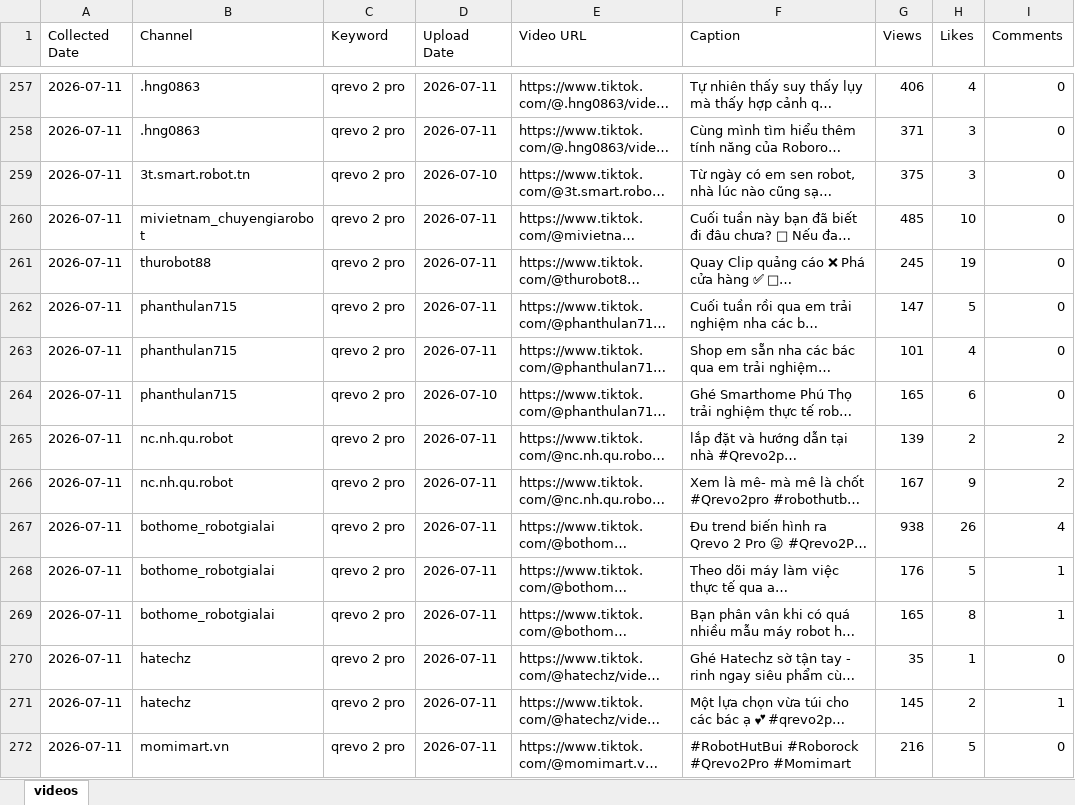
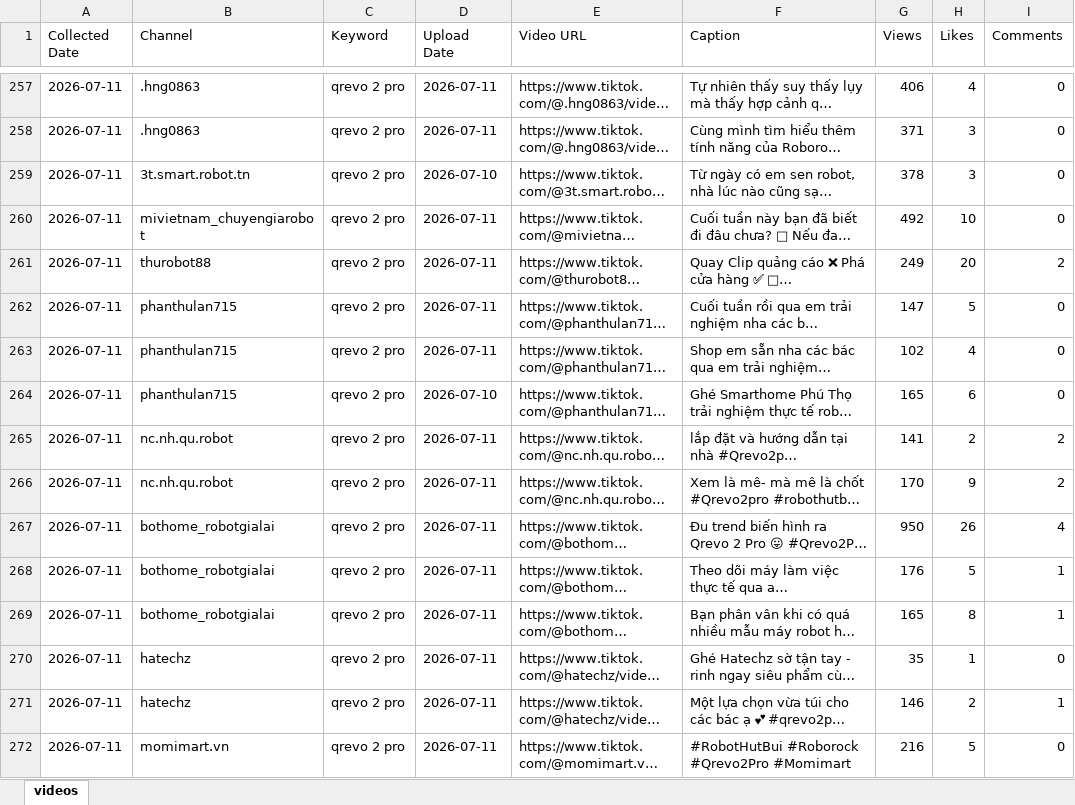
Before and after one commit to tuananh-din/tiktok-dealer-tracker, an Excel workbook: output/qrevo-videos.xlsx, sheet videos, drawn as a sheet; only a part is shown, gaps mark what is left out; long unchanged cells end in …; values as stored, in another font and other column widths than the file's, no borders; the diff covers the shown part only; the diff names each change by its address in the sheet, - before the commit and + after, or states it on an @@ line.

```diff
--- a/output/qrevo-videos.xlsx (sheet videos)
+++ b/output/qrevo-videos.xlsx (sheet videos)
-G259 (Views): 375
+G259 (Views): 378
-G260 (Views): 485
+G260 (Views): 492
-G261 (Views): 245
+G261 (Views): 249
-H261 (Likes): 19
+H261 (Likes): 20
-I261 (Comments): 0
+I261 (Comments): 2
-G263 (Views): 101
+G263 (Views): 102
-G265 (Views): 139
+G265 (Views): 141
-G266 (Views): 167
+G266 (Views): 170
-G267 (Views): 938
+G267 (Views): 950
-G271 (Views): 145
+G271 (Views): 146
```
Also changed, not shown: 17 added rows and 259 edited cells elsewhere in this sheet, output/qrevo-summary.xlsx, 6 other files.
